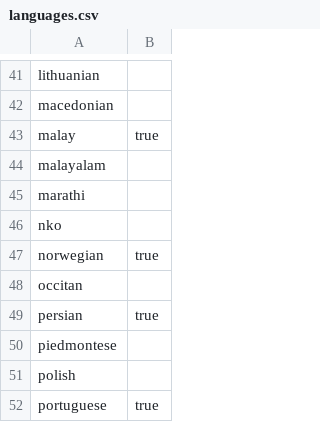
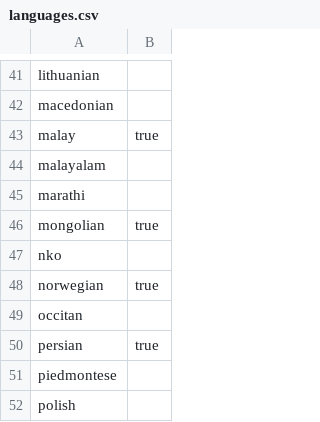
Before and after one commit to reutenauer/polyglossia, a CSV file: doc/languages.csv, drawn as a sheet; only a part is shown, gaps mark what is left out; the shorter side is filled out with more unchanged rows.

Commit message:
Add support form (Khalkha & Cyrillic) Mongolian in line with babel-mongolian
Fixes: #23

```diff
--- a/doc/languages.csv
+++ b/doc/languages.csv
@@ -45,2 +45,3 @@ malayalam,
 marathi,
+mongolian,true
 nko,
```
Also changed, not shown: 4 other files.
